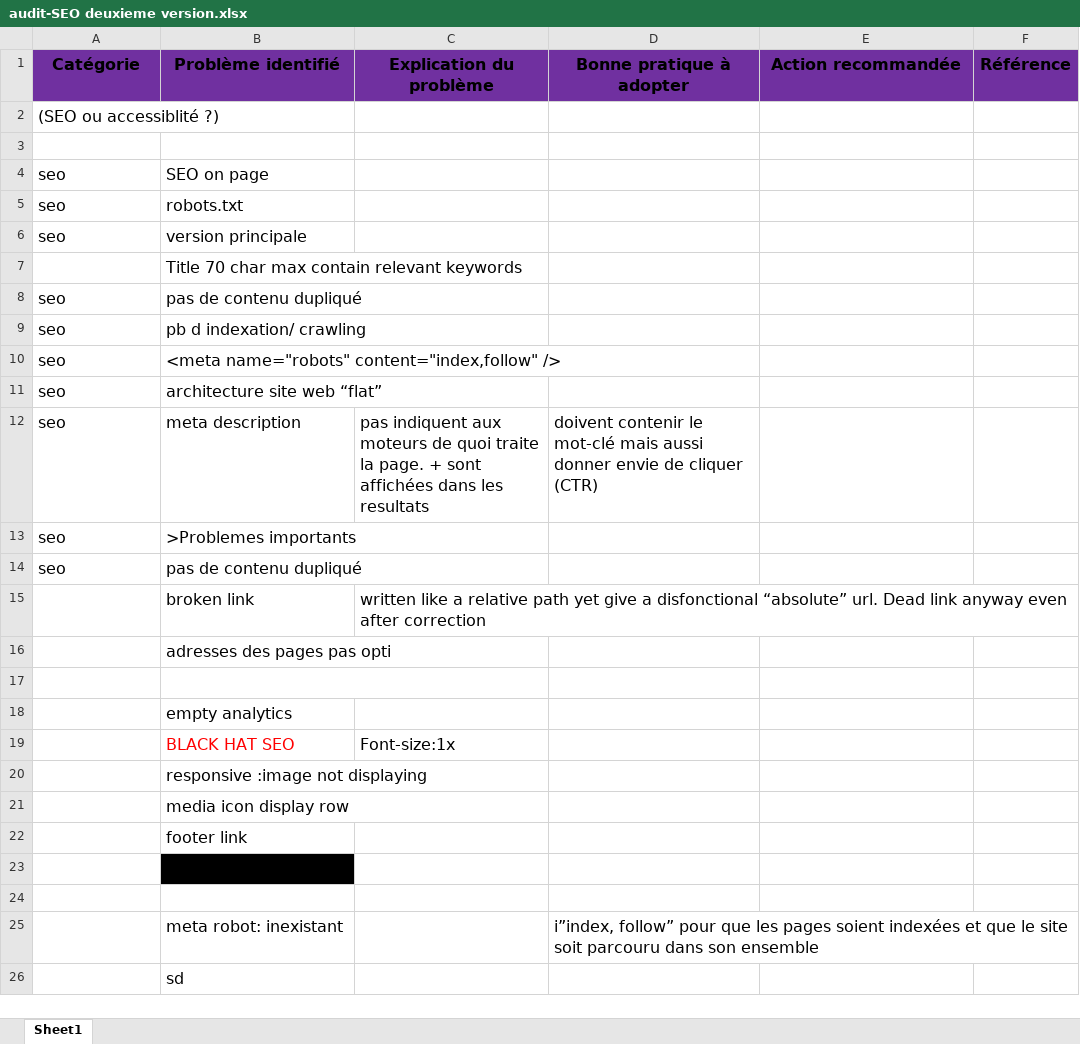
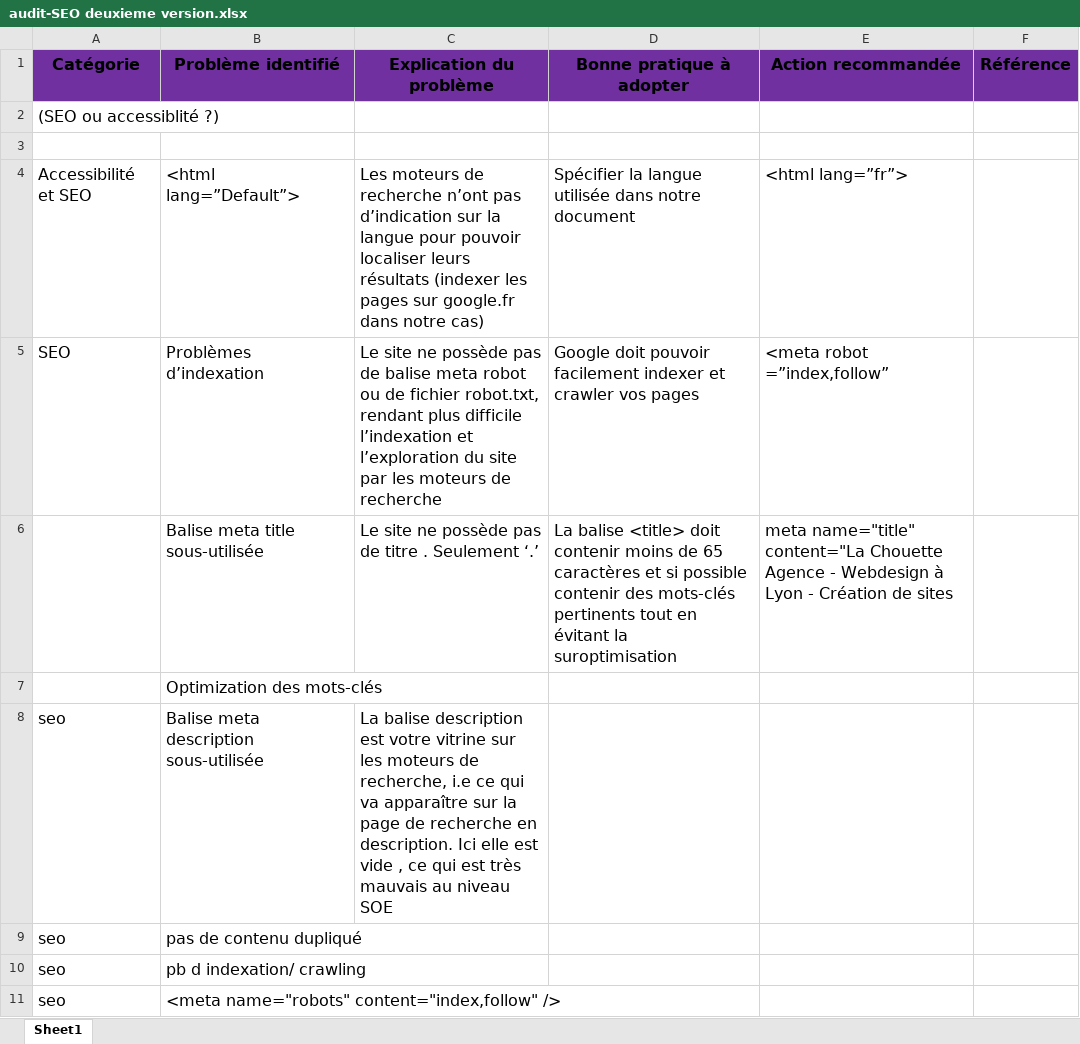
Before and after one commit to gribdesbois/AurelienGUILLAUDON_4_20052021, an Excel workbook: report/audit-SEO deuxieme version.xlsx, sheet Sheet1, drawn as a sheet; only a part is shown; the shorter side is filled out with more unchanged rows; values as stored, in another font and other column widths than the file's, no borders; removed rows and columns are numbered as before the commit, all else as after; the diff names each change by its address in the sheet, - before the commit and + after, or states it on an @@ line.

Commit message:
updating report

```diff
--- a/report/audit-SEO deuxieme version.xlsx (sheet Sheet1)
+++ b/report/audit-SEO deuxieme version.xlsx (sheet Sheet1)
-row 4: seo | SEO on page
-row 5: seo | robots.txt
+row 4: Accessibilité et SEO | <html lang=”Default”> | Les moteurs de recherche n’ont pas d’indication sur la langue pour pouvoir localiser leurs résultats (indexer les pages sur google.fr dans notre cas) | Spécifier la langue utilisée dans notre document | <html lang=”fr”>
+row 5: SEO | Problèmes d’indexation | Le site ne possède pas de balise meta robot ou de fichier robot.txt, rendant plus difficile l’indexation et l’exploration du site par les moteurs de recherche | Google doit pouvoir facilement indexer et crawler vos pages | <meta robot =”index,follow”
+row 6:  | Balise meta title sous-utilisée | Le site ne possède pas de titre . Seulement ‘.’ | La balise <title> doit contenir moins de 65 caractères et si possible contenir des mots-clés pertinents tout en évitant la suroptimisation | meta name="title" content="La Chouette Agence - Webdesign à Lyon - Création de sites
+row 7:  | Optimization des mots-clés
-B8 (Problème identifié): version principale
+B8 (Problème identifié): Balise meta description sous-utilisée
-C8 (Explication du problème): (empty)
+C8 (Explication du problème): La balise description est votre vitrine sur les moteurs de recherche, i.e ce qui va apparaître sur la page de recherche en description. Ici elle est vide , ce qui est très mauvais au niveau SOE
-row 7:  | Title 70 char max contain relevant keywords
```
Also changed, not shown: 1 other file.
